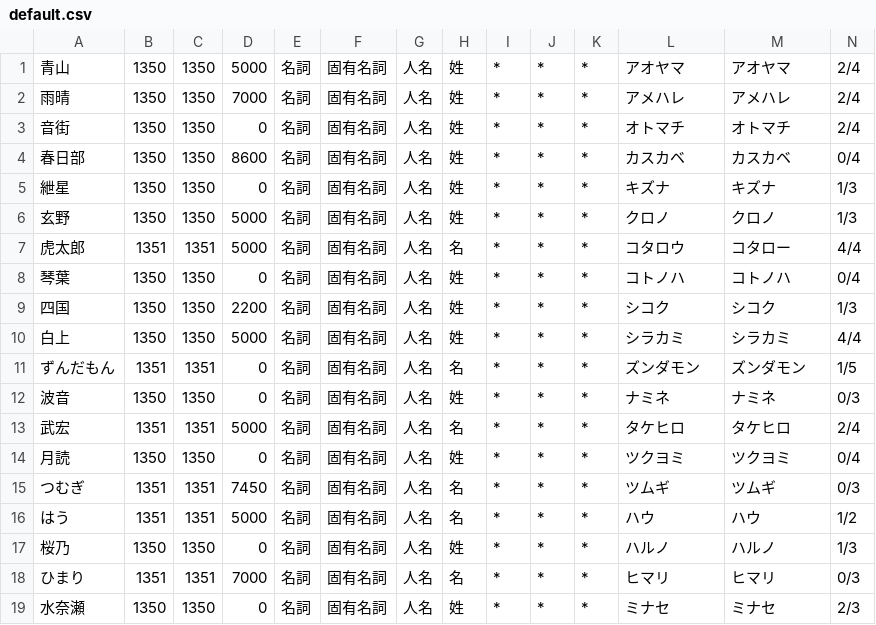
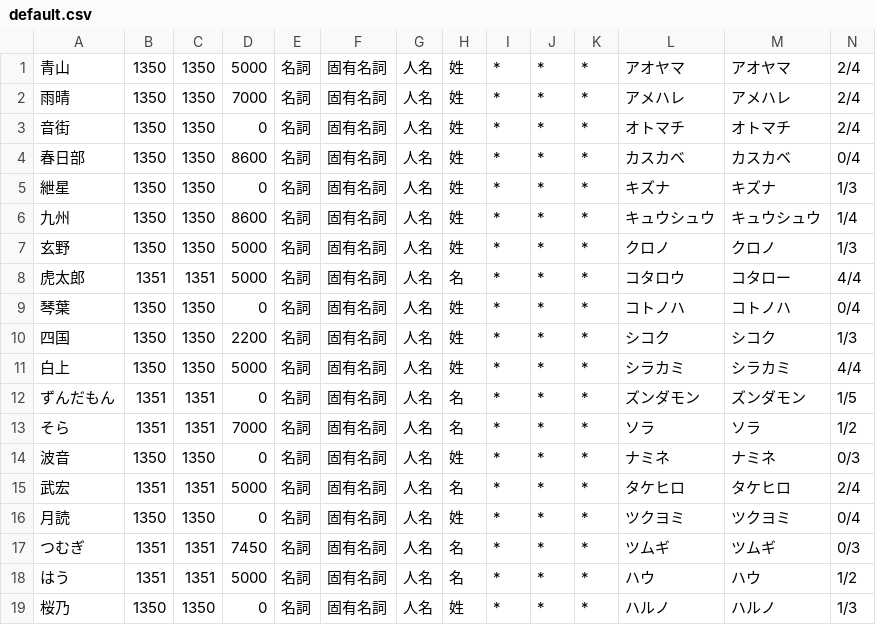
Before and after one commit to tkgstrator/AivisSpeech-Engine, a CSV file: default.csv, drawn as a sheet; only a part is shown; the shorter side is filled out with more unchanged rows; rows hold the shown columns only; the diff names each change by its address in the sheet, - before the commit and + after, or states it on an @@ line.

```diff
--- a/default.csv
+++ b/default.csv
+row 6: 九州 | 1350 | 1350 | 8600 | 名詞 | 固有名詞 | 人名 | 姓 | * | * | * | キュウシュウ | キュウシュウ | 1/4
+row 13: そら | 1351 | 1351 | 7000 | 名詞 | 固有名詞 | 人名 | 名 | * | * | * | ソラ | ソラ | 1/2
```
Also changed, not shown: 3 other files.
